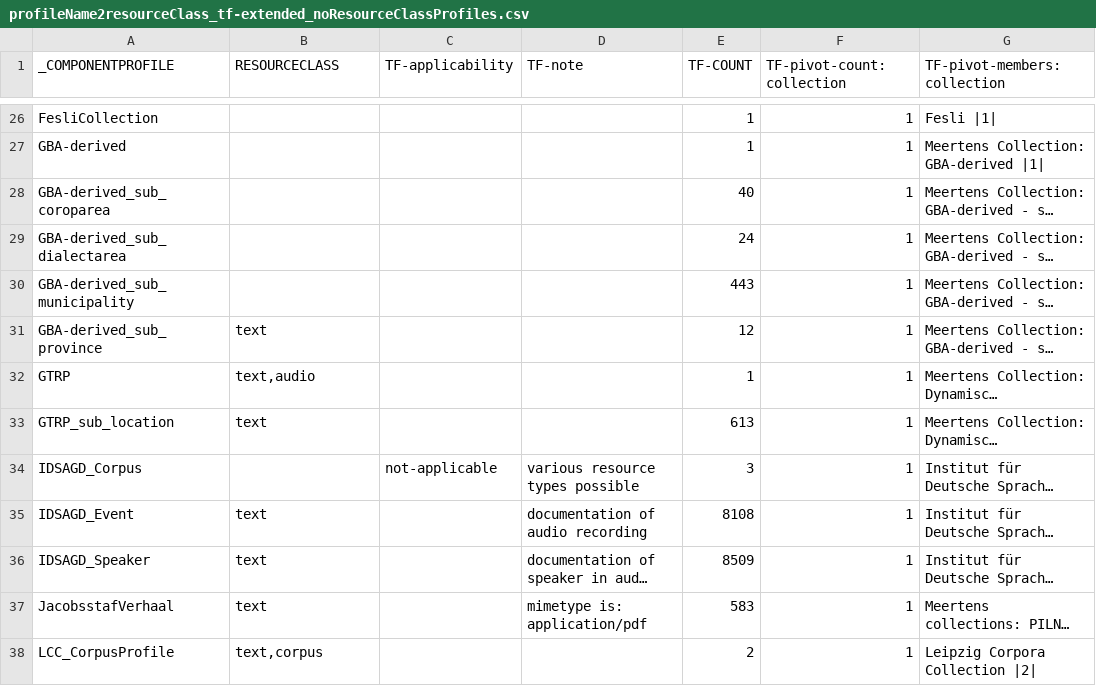
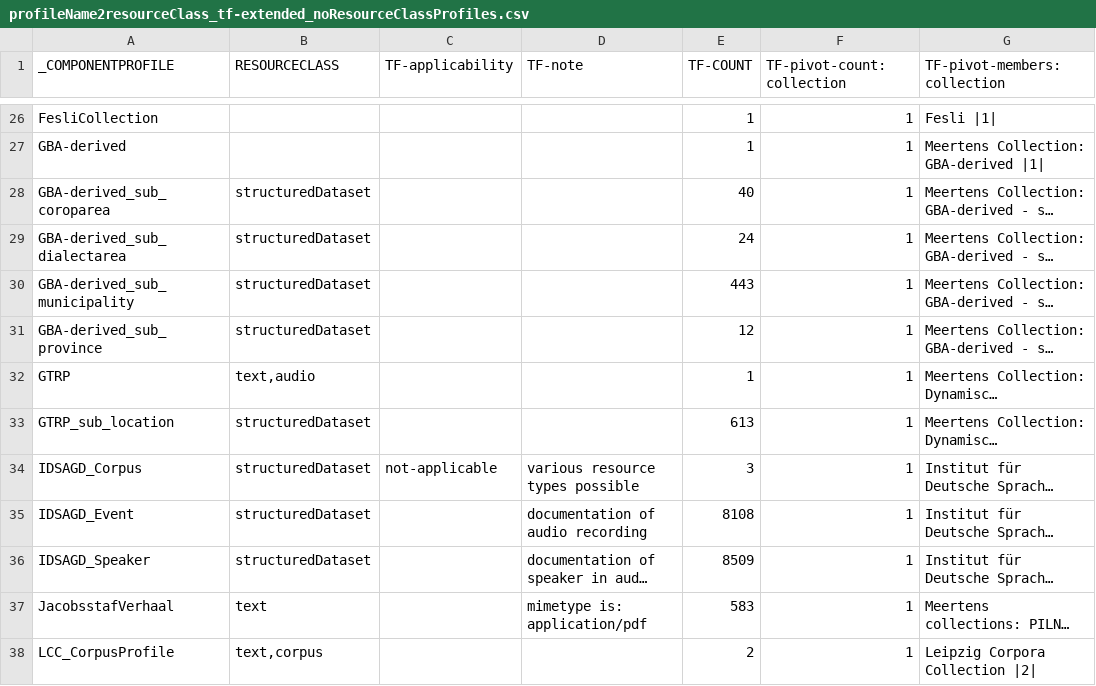
Before and after one commit to clarin-eric/VLO-mapping, a CSV file: value-maps/profileName2resourceClass_tf-extended_noResourceClassProfiles.csv, drawn as a sheet; only a part is shown, gaps mark what is left out; long unchanged cells end in …; the diff names each change by its address in the sheet, - before the commit and + after, or states it on an @@ line.

Commit message:
Update line 28-31 and 34-36

```diff
--- a/value-maps/profileName2resourceClass_tf-extended_noResourceClassProfiles.csv
+++ b/value-maps/profileName2resourceClass_tf-extended_noResourceClassProfiles.csv
-B28:B30 (RESOURCECLASS): (empty)
+B28:B30 (RESOURCECLASS): structuredDataset
-B31 (RESOURCECLASS): text
+B31 (RESOURCECLASS): structuredDataset
-B33 (RESOURCECLASS): text
+B33 (RESOURCECLASS): structuredDataset
-B34 (RESOURCECLASS): (empty)
+B34 (RESOURCECLASS): structuredDataset
-B35:B36 (RESOURCECLASS): text
+B35:B36 (RESOURCECLASS): structuredDataset
```
